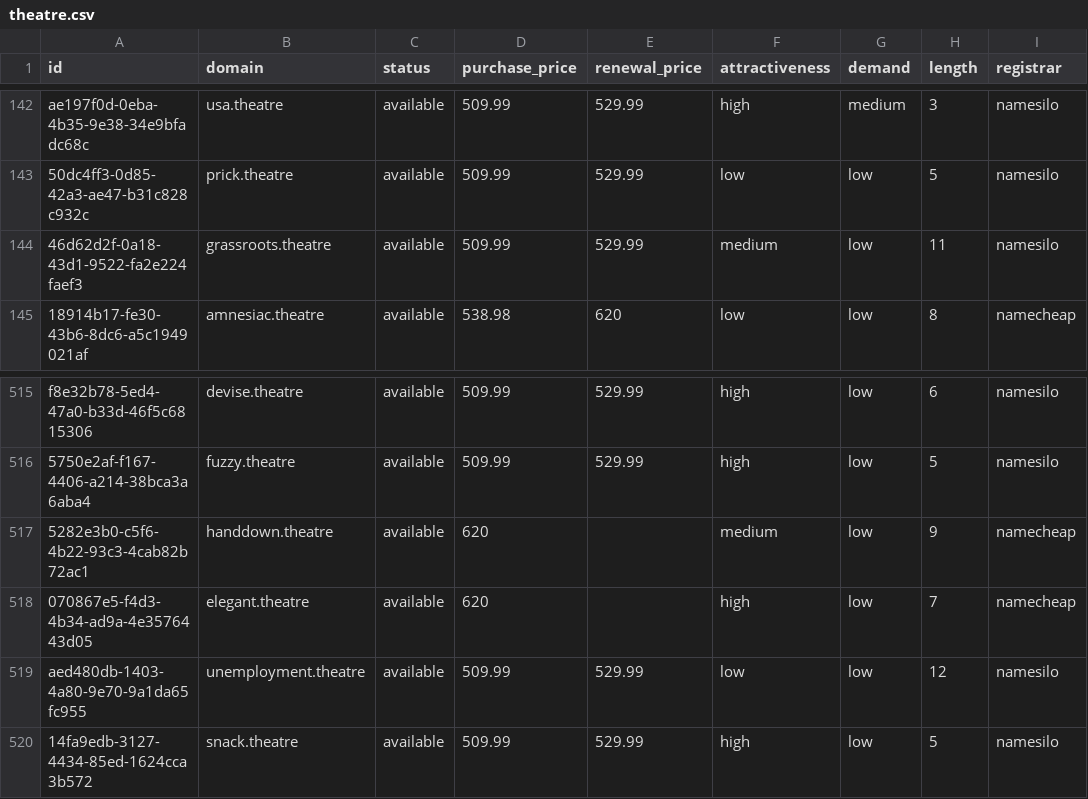
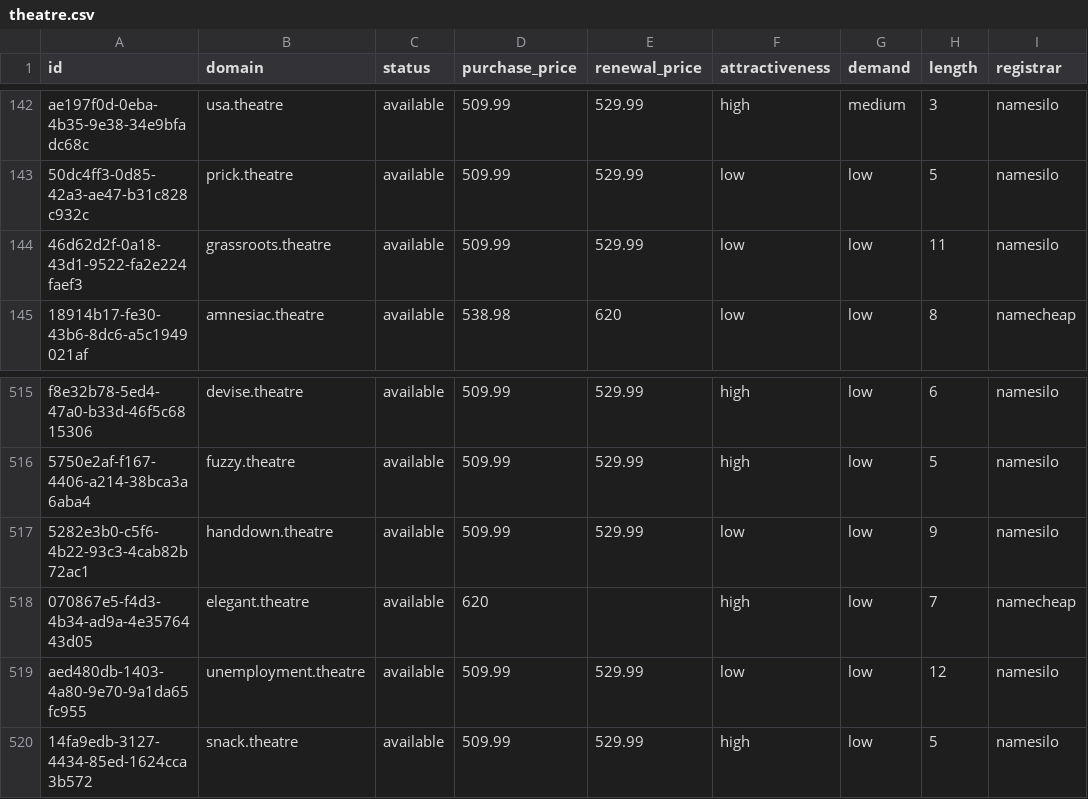
Before and after one commit to UniqueDomains/theatre-oneword-domains, a CSV file: theatre.csv, drawn as a sheet; only a part is shown, gaps mark what is left out; the diff names each change by its address in the sheet, - before the commit and + after, or states it on an @@ line.

Commit message:
Domains update

```diff
--- a/theatre.csv
+++ b/theatre.csv
-F144 (attractiveness): medium
+F144 (attractiveness): low
-D517 (purchase_price): 620
+D517 (purchase_price): 509.99
-E517 (renewal_price): (empty)
+E517 (renewal_price): 529.99
-F517 (attractiveness): medium
+F517 (attractiveness): low
-I517 (registrar): namecheap
+I517 (registrar): namesilo
```
Also changed, not shown: 4 other files.
